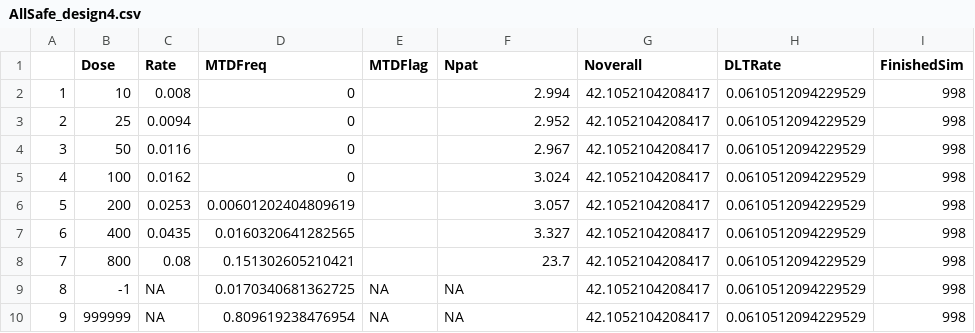
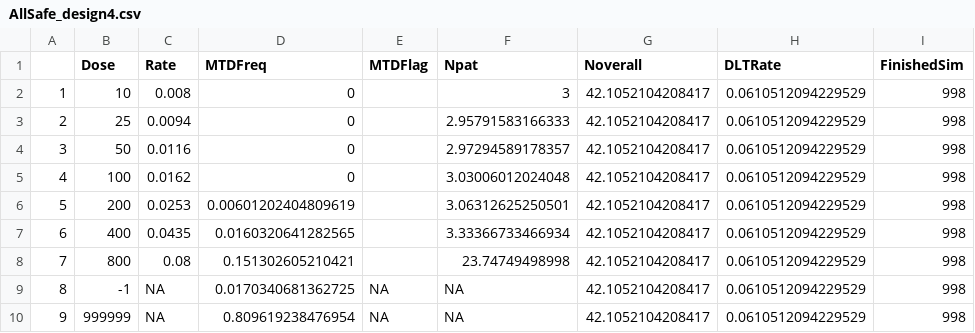
Before and after one commit to squallteo/BLRMPlus, a CSV file: Results/16_33/AllSafe_design4.csv, drawn as a sheet.

```diff
--- a/Results/16_33/AllSafe_design4.csv
+++ b/Results/16_33/AllSafe_design4.csv
@@ -1,9 +1,9 @@
 "","Dose","Rate","MTDFreq","MTDFlag","Npat","Noverall","DLTRate","FinishedSim"
-"1",10,0.008,0,"",2.994,42.1052104208417,0.0610512094229529,998
-"2",25,0.0094,0,"",2.952,42.1052104208417,0.0610512094229529,998
-"3",50,0.0116,0,"",2.967,42.1052104208417,0.0610512094229529,998
-"4",100,0.0162,0,"",3.024,42.1052104208417,0.0610512094229529,998
-"5",200,0.0253,0.00601202404809619,"",3.057,42.1052104208417,0.0610512094229529,998
-"6",400,0.0435,0.0160320641282565,"",3.327,42.1052104208417,0.0610512094229529,998
-"7",800,0.08,0.151302605210421,"",23.7,42.1052104208417,0.0610512094229529,998
+"1",10,0.008,0,"",3,42.1052104208417,0.0610512094229529,998
+"2",25,0.0094,0,"",2.95791583166333,42.1052104208417,0.0610512094229529,998
+"3",50,0.0116,0,"",2.97294589178357,42.1052104208417,0.0610512094229529,998
+"4",100,0.0162,0,"",3.03006012024048,42.1052104208417,0.0610512094229529,998
+"5",200,0.0253,0.00601202404809619,"",3.06312625250501,42.1052104208417,0.0610512094229529,998
+"6",400,0.0435,0.0160320641282565,"",3.33366733466934,42.1052104208417,0.0610512094229529,998
+"7",800,0.08,0.151302605210421,"",23.74749498998,42.1052104208417,0.0610512094229529,998
 "8",-1,NA,0.0170340681362725,NA,NA,42.1052104208417,0.0610512094229529,998
```
Also changed, not shown: Results/16_33/AllSafe_design2.csv, Results/16_33/AllToxic_design0.csv, 32 other files.
